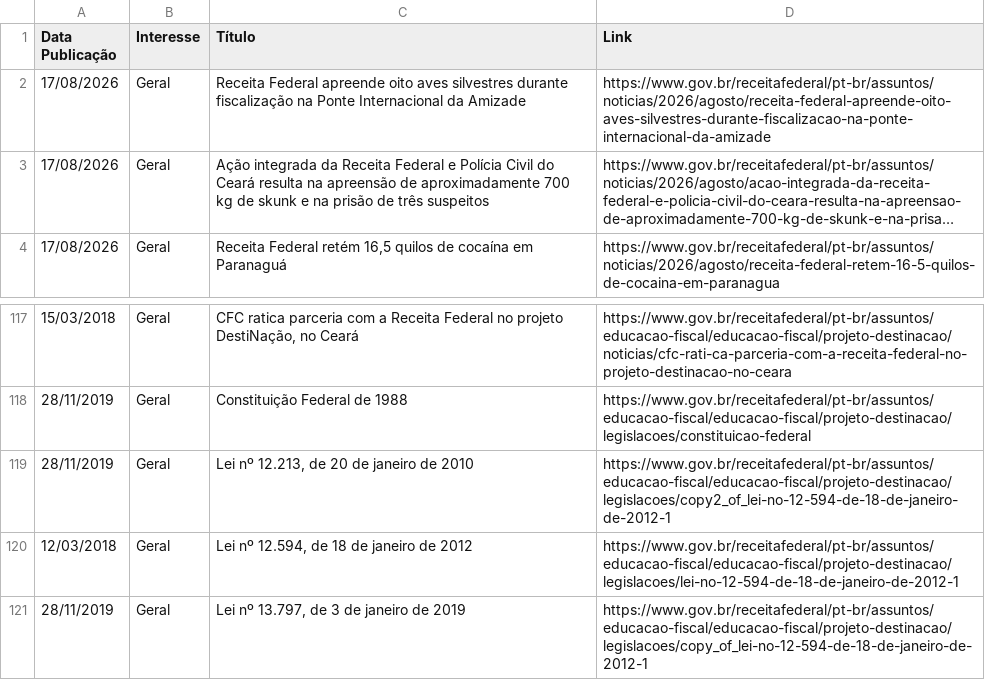
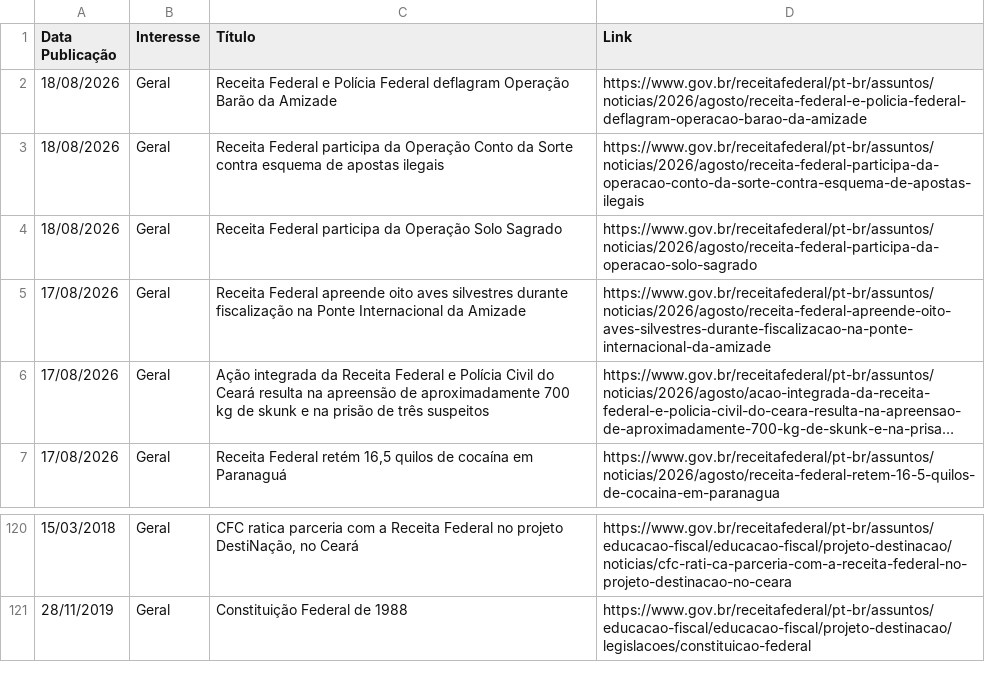
Before and after one commit to suporteagyle/automacao-receita, a CSV file: noticias_receita.csv, drawn as a sheet; only a part is shown, gaps mark what is left out; long unchanged cells end in …; removed rows and columns are numbered as before the commit, all else as after; the diff names each change by its address in the sheet, - before the commit and + after, or states it on an @@ line.

```diff
--- a/noticias_receita.csv
+++ b/noticias_receita.csv
+row 2: 18/08/2026 | Geral | Receita Federal e Polícia Federal deflagram Operação Barão da Amizade | https://www.gov.br/receitafederal/pt-br/assuntos/noticias/2026/agosto/receita-federal-e-policia-federal-deflagram-operacao-barao-da-amizade
+row 3: 18/08/2026 | Geral | Receita Federal participa da Operação Conto da Sorte contra esquema de apostas ilegais | https://www.gov.br/receitafederal/pt-br/assuntos/noticias/2026/agosto/receita-federal-participa-da-operacao-conto-da-sorte-contra-esquema-de-apostas-ilegais
+row 4: 18/08/2026 | Geral | Receita Federal participa da Operação Solo Sagrado | https://www.gov.br/receitafederal/pt-br/assuntos/noticias/2026/agosto/receita-federal-participa-da-operacao-solo-sagrado
-row 119: 28/11/2019 | Geral | Lei nº 12.213, de 20 de janeiro de 2010 | https://www.gov.br/receitafederal/pt-br/assuntos/educacao-fiscal/educacao-fiscal/projeto-destinacao/legislacoes/copy2_of_lei-no-12-594-de-18-de-janeiro-de-2012-1
-row 120: 12/03/2018 | Geral | Lei nº 12.594, de 18 de janeiro de 2012 | https://www.gov.br/receitafederal/pt-br/assuntos/educacao-fiscal/educacao-fiscal/projeto-destinacao/legislacoes/lei-no-12-594-de-18-de-janeiro-de-2012-1
-row 121: 28/11/2019 | Geral | Lei nº 13.797, de 3 de janeiro de 2019 | https://www.gov.br/receitafederal/pt-br/assuntos/educacao-fiscal/educacao-fiscal/projeto-destinacao/legislacoes/copy_of_lei-no-12-594-de-18-de-janeiro-de-2012-1
```
